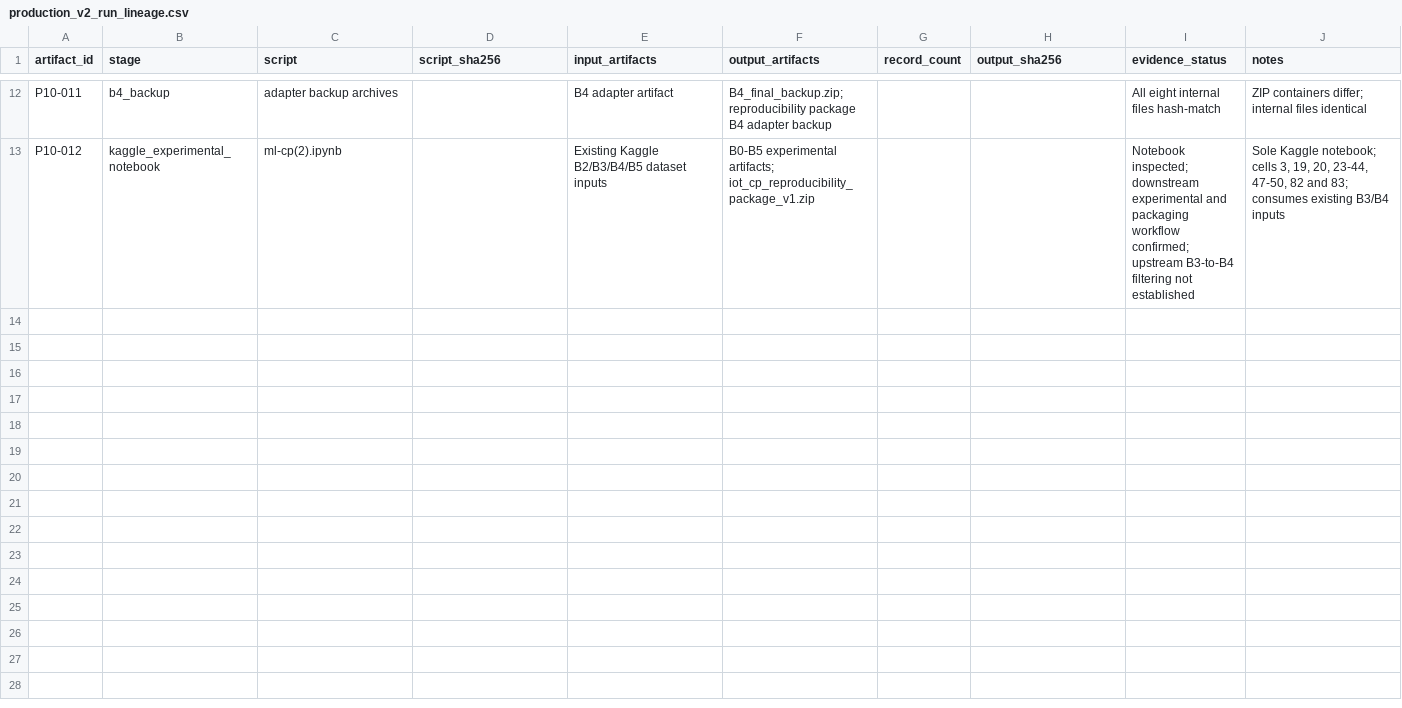
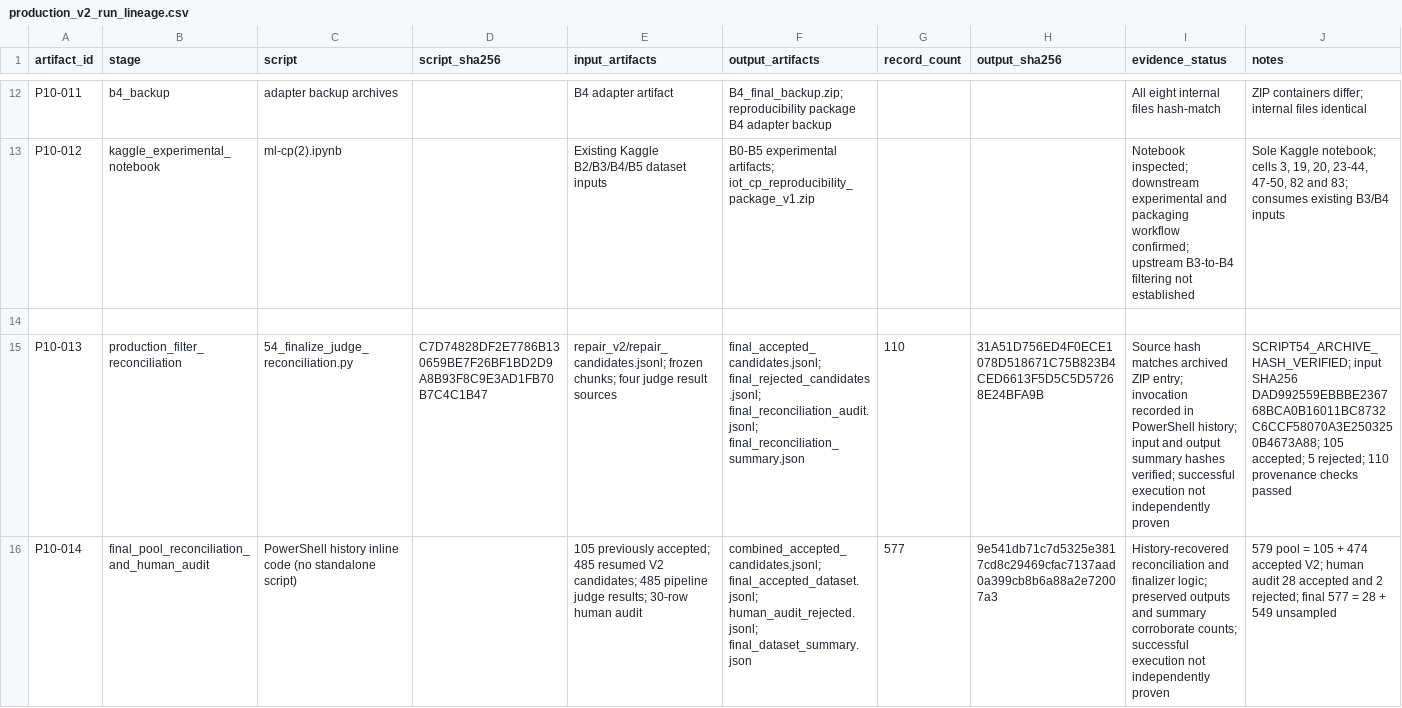
Before and after one commit to Sahil-W-s/Domain-Specific-Instruction-Tuning-Dataset-Curation-Framework, a CSV file: reports/inventory/production_v2_run_lineage.csv, drawn as a sheet; only a part is shown, gaps mark what is left out; the diff names each change by its address in the sheet, - before the commit and + after, or states it on an @@ line.

Commit message:
Update Phase 10 historical dataset lineage evidence

```diff
--- a/reports/inventory/production_v2_run_lineage.csv
+++ b/reports/inventory/production_v2_run_lineage.csv
+row 14: (empty)
+row 15: P10-013 | production_filter_reconciliation | 54_finalize_judge_reconciliation.py | C7D74828DF2E7786B130659BE7F26BF1BD2D9A8B93F8C9E3AD1FB70B7C4C1B47 | repair_v2/repair_candidates.jsonl; frozen chunks; four judge result sources | final_accepted_candidates.jsonl; final_rejected_candidates.jsonl; final_reconciliation_audit.jsonl; final_reconciliation_summary.json | 110 | 31A51D756ED4F0ECE1078D518671C75B823B4CED6613F5D5C5D57268E24BFA9B | Source hash matches archived ZIP entry; invocation recorded in PowerShell history; input and output summary hashes verified; successful execution not independently proven | SCRIPT54_ARCHIVE_HASH_VERIFIED; input SHA256 DAD992559EBBBE236768BCA0B16011BC8732C6CCF58070A3E2503250B4673A88; 105 accepted; 5 rejected; 110 provenance checks passed
+row 16: P10-014 | final_pool_reconciliation_and_human_audit | PowerShell history inline code (no standalone script) |  | 105 previously accepted; 485 resumed V2 candidates; 485 pipeline judge results; 30-row human audit | combined_accepted_candidates.jsonl; final_accepted_dataset.jsonl; human_audit_rejected.jsonl; final_dataset_summary.json | 577 | 9e541db71c7d5325e3817cd8c29469cfac7137aad0a399cb8b6a88a2e72007a3 | History-recovered reconciliation and finalizer logic; preserved outputs and summary corroborate counts; successful execution not independently proven | 579 pool = 105 + 474 accepted V2; human audit 28 accepted and 2 rejected; final 577 = 28 + 549 unsampled
```
Also changed, not shown: 4 other files.
